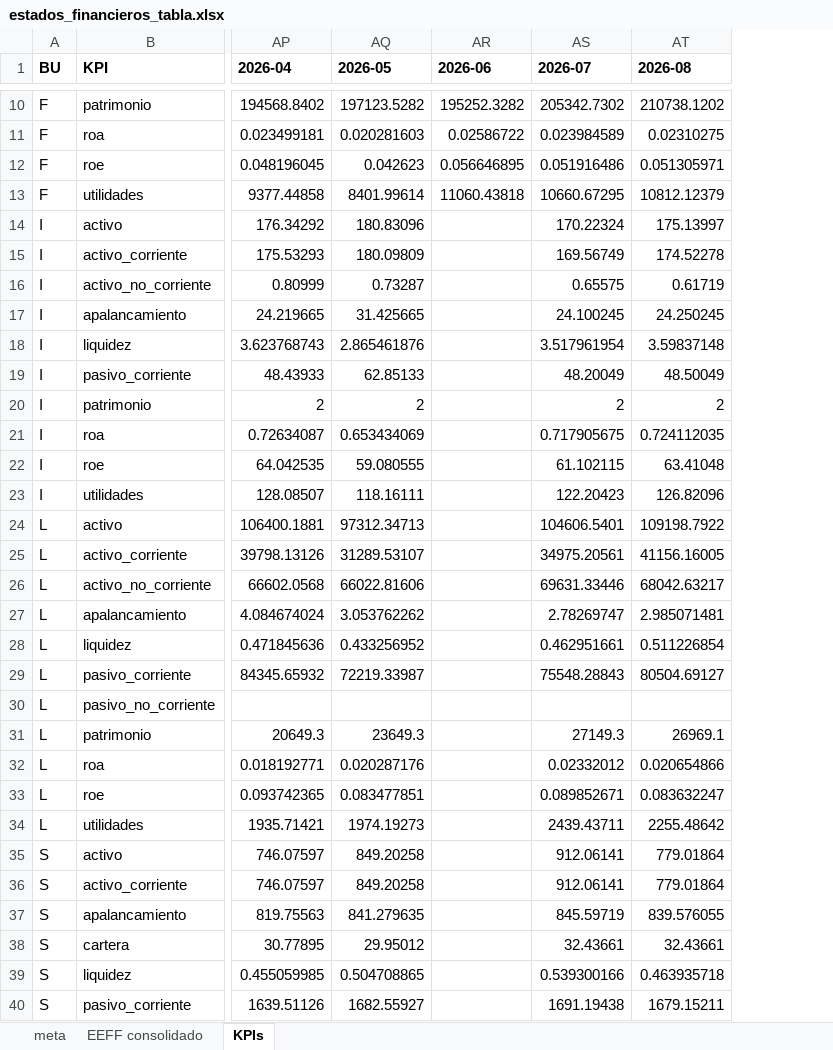
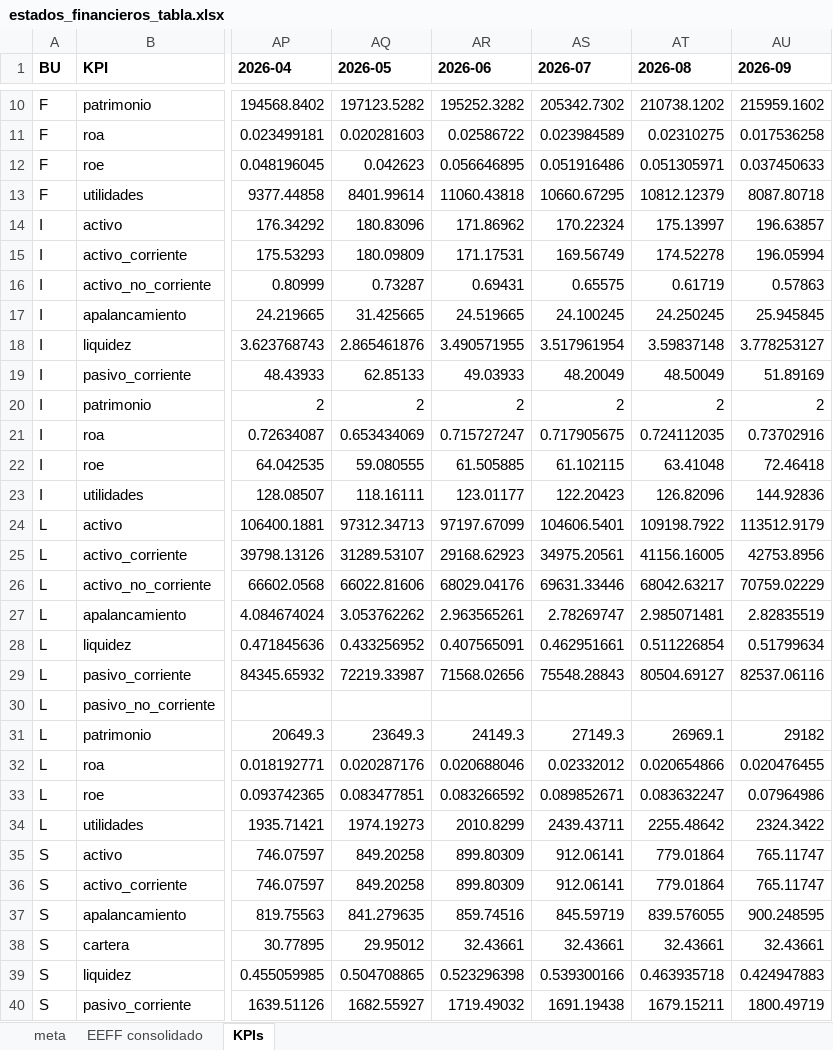
Before and after one commit to aamado54/wcg4, an Excel workbook: risk/financiero/seed/estados_financieros_tabla.xlsx, sheet KPIs, drawn as a sheet; only a part is shown, gaps mark what is left out; values as stored, in another font and other column widths than the file's, no borders; the diff covers the shown part only; the diff names each change by its address in the sheet, - before the commit and + after, or states it on an @@ line.

```diff
--- a/risk/financiero/seed/estados_financieros_tabla.xlsx (sheet KPIs)
+++ b/risk/financiero/seed/estados_financieros_tabla.xlsx (sheet KPIs)
+column AU (2026-09), rows 10-40: 215959.1602 | 0.017536258 | 0.037450633 | 8087.80718 | 196.63857 | 196.05994 | 0.57863 | 25.945845 | 3.778253127 | 51.89169 | 2 | 0.73702916 | 72.46418 | 144.92836 | 113512.9179 | 42753.8956 | 70759.02229 | 2.82835519 | 0.51799634 | 82537.06116 |  | 29182 | 0.020476455 | 0.07964986 | 2324.3422 | 765.11747 | 765.11747 | 900.248595 | 32.43661 | 0.424947883 | 1800.49719
-AR14 (2026-06): (empty)
+AR14 (2026-06): 171.86962
-AR15 (2026-06): (empty)
+AR15 (2026-06): 171.17531
-AR16 (2026-06): (empty)
+AR16 (2026-06): 0.69431
-AR17 (2026-06): (empty)
+AR17 (2026-06): 24.519665
-AR18 (2026-06): (empty)
+AR18 (2026-06): 3.490571955
-AR19 (2026-06): (empty)
+AR19 (2026-06): 49.03933
-AR20 (2026-06): (empty)
+AR20 (2026-06): 2
-AR21 (2026-06): (empty)
+AR21 (2026-06): 0.715727247
-AR22 (2026-06): (empty)
+AR22 (2026-06): 61.505885
-AR23 (2026-06): (empty)
+AR23 (2026-06): 123.01177
-AR24 (2026-06): (empty)
+AR24 (2026-06): 97197.67099
-AR25 (2026-06): (empty)
+AR25 (2026-06): 29168.62923
-AR26 (2026-06): (empty)
+AR26 (2026-06): 68029.04176
-AR27 (2026-06): (empty)
+AR27 (2026-06): 2.963565261
-AR28 (2026-06): (empty)
+AR28 (2026-06): 0.407565091
-AR29 (2026-06): (empty)
+AR29 (2026-06): 71568.02656
-AR31 (2026-06): (empty)
+AR31 (2026-06): 24149.3
-AR32 (2026-06): (empty)
+AR32 (2026-06): 0.020688046
-AR33 (2026-06): (empty)
+AR33 (2026-06): 0.083266592
-AR34 (2026-06): (empty)
+AR34 (2026-06): 2010.8299
-AR35:AR36 (2026-06): (empty)
+AR35:AR36 (2026-06): 899.80309
-AR37 (2026-06): (empty)
+AR37 (2026-06): 859.74516
-AR38 (2026-06): (empty)
+AR38 (2026-06): 32.43661
-AR39 (2026-06): (empty)
+AR39 (2026-06): 0.523296398
-AR40 (2026-06): (empty)
+AR40 (2026-06): 1719.49032
```
Also changed, not shown: 15 edited cells elsewhere in this sheet, sheet EEFF consolidado, sheet meta, 2 other files.
